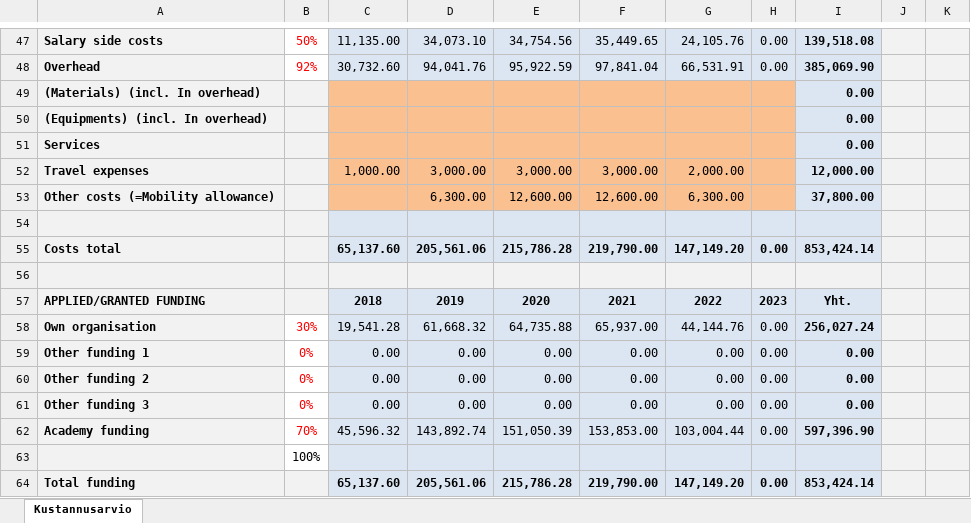
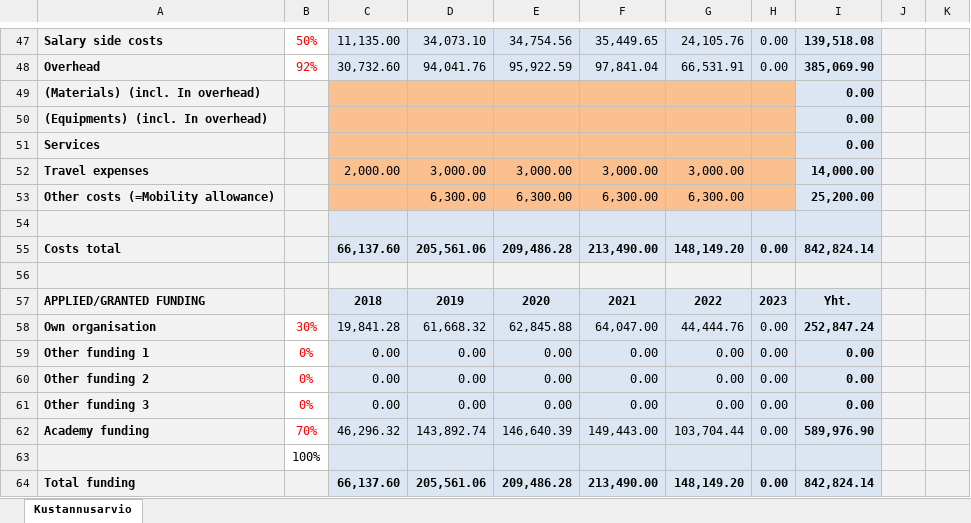
Before and after one commit to dongjokim/2017-09-AcademyGrant, an Excel workbook: Academy-budget-fall2017.xlsx, sheet Kustannusarvio, drawn as a sheet; only a part is shown, gaps mark what is left out; values as stored, in another font and other column widths than the file's, no borders; the diff names each change by its address in the sheet, - before the commit and + after, or states it on an @@ line.

Commit message:
Update - budget
Annual limit of 150 keur was exceeded => reduced mobility money to get to acceptable limit.

```diff
--- a/Academy-budget-fall2017.xlsx (sheet Kustannusarvio)
+++ b/Academy-budget-fall2017.xlsx (sheet Kustannusarvio)
-C52: 1,000.00
+C52: 2,000.00
-G52: 2,000.00
+G52: 3,000.00
-I52: 12,000.00
+I52: 14,000.00
-E53: 12,600.00
+E53: 6,300.00
-F53: 12,600.00
+F53: 6,300.00
-I53: 37,800.00
+I53: 25,200.00
-C55: 65,137.60
+C55: 66,137.60
-E55: 215,786.28
+E55: 209,486.28
-F55: 219,790.00
+F55: 213,490.00
-G55: 147,149.20
+G55: 148,149.20
-I55: 853,424.14
+I55: 842,824.14
-C58: 19,541.28
+C58: 19,841.28
-E58: 64,735.88
+E58: 62,845.88
-F58: 65,937.00
+F58: 64,047.00
-G58: 44,144.76
+G58: 44,444.76
-I58: 256,027.24
+I58: 252,847.24
-C62: 45,596.32
+C62: 46,296.32
-E62: 151,050.39
+E62: 146,640.39
-F62: 153,853.00
+F62: 149,443.00
-G62: 103,004.44
+G62: 103,704.44
-I62: 597,396.90
+I62: 589,976.90
-C64: 65,137.60
+C64: 66,137.60
-E64: 215,786.28
+E64: 209,486.28
-F64: 219,790.00
+F64: 213,490.00
-G64: 147,149.20
+G64: 148,149.20
-I64: 853,424.14
+I64: 842,824.14
```
